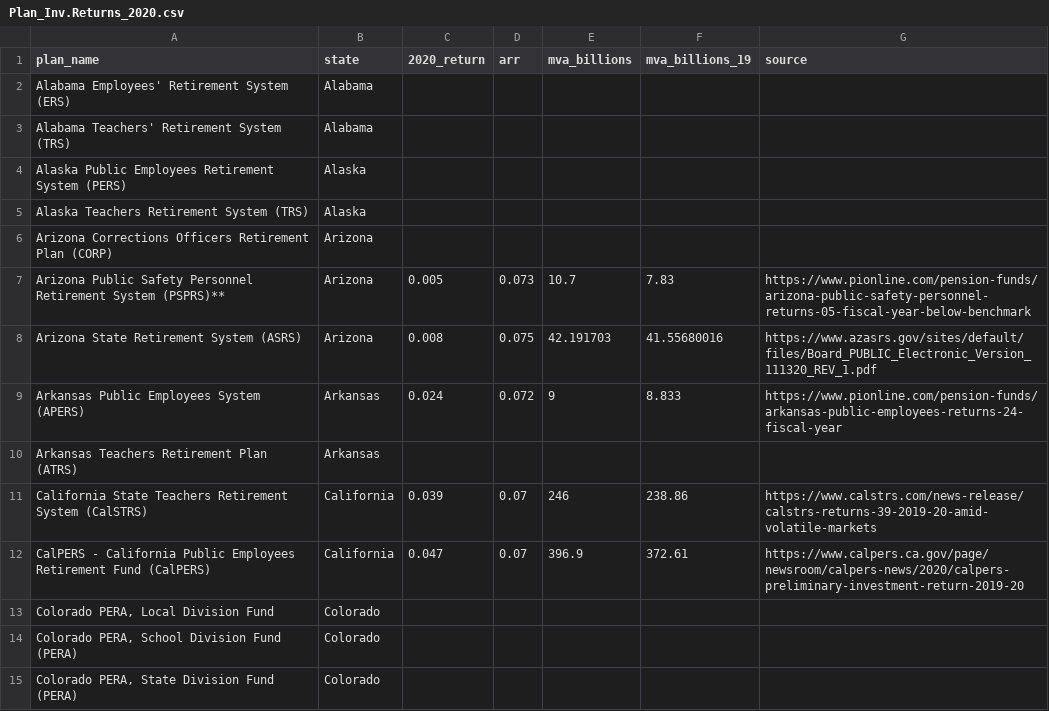
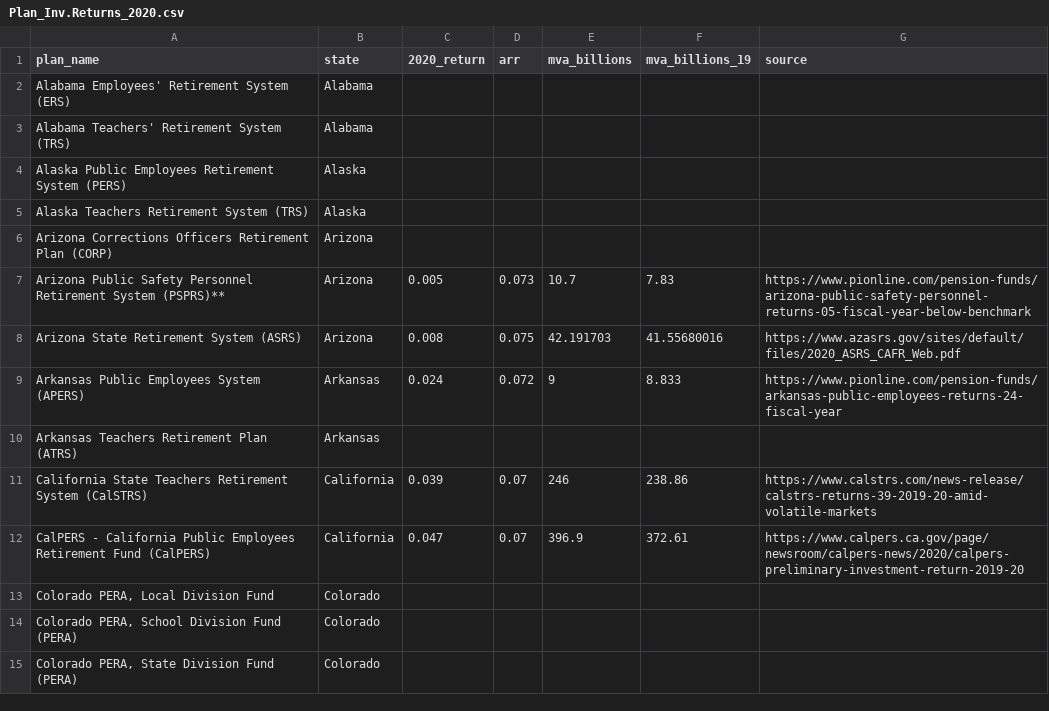
Before and after one commit to ReasonFoundation/databaseR, a CSV file: apps/Plan_Inv.Returns_2020.csv, drawn as a sheet; only a part is shown.

Commit message:
Add files via upload

```diff
--- a/apps/Plan_Inv.Returns_2020.csv
+++ b/apps/Plan_Inv.Returns_2020.csv
@@ -7,3 +7,3 @@ Arizona Corrections Officers Retirement Plan (CORP),Arizona,,,,,
 Arizona Public Safety Personnel Retirement System (PSPRS)**,Arizona,0.005,0.073,10.7,7.83,https://www.pionline.com/pension-funds/arizona-public-safety-personnel-returns-05-fiscal-year-below-benchmark
-Arizona State Retirement System (ASRS),Arizona,0.008,0.075,42.191703,41.55680016,https://www.azasrs.gov/sites/default/files/Board_PUBLIC_Electronic_Version_111320_REV_1.pdf
+Arizona State Retirement System (ASRS),Arizona,0.008,0.075,42.191703,41.55680016,https://www.azasrs.gov/sites/default/files/2020_ASRS_CAFR_Web.pdf
 Arkansas Public Employees System (APERS),Arkansas,0.024,0.072,9,8.833,https://www.pionline.com/pension-funds/arkansas-public-employees-returns-24-fiscal-year
```
